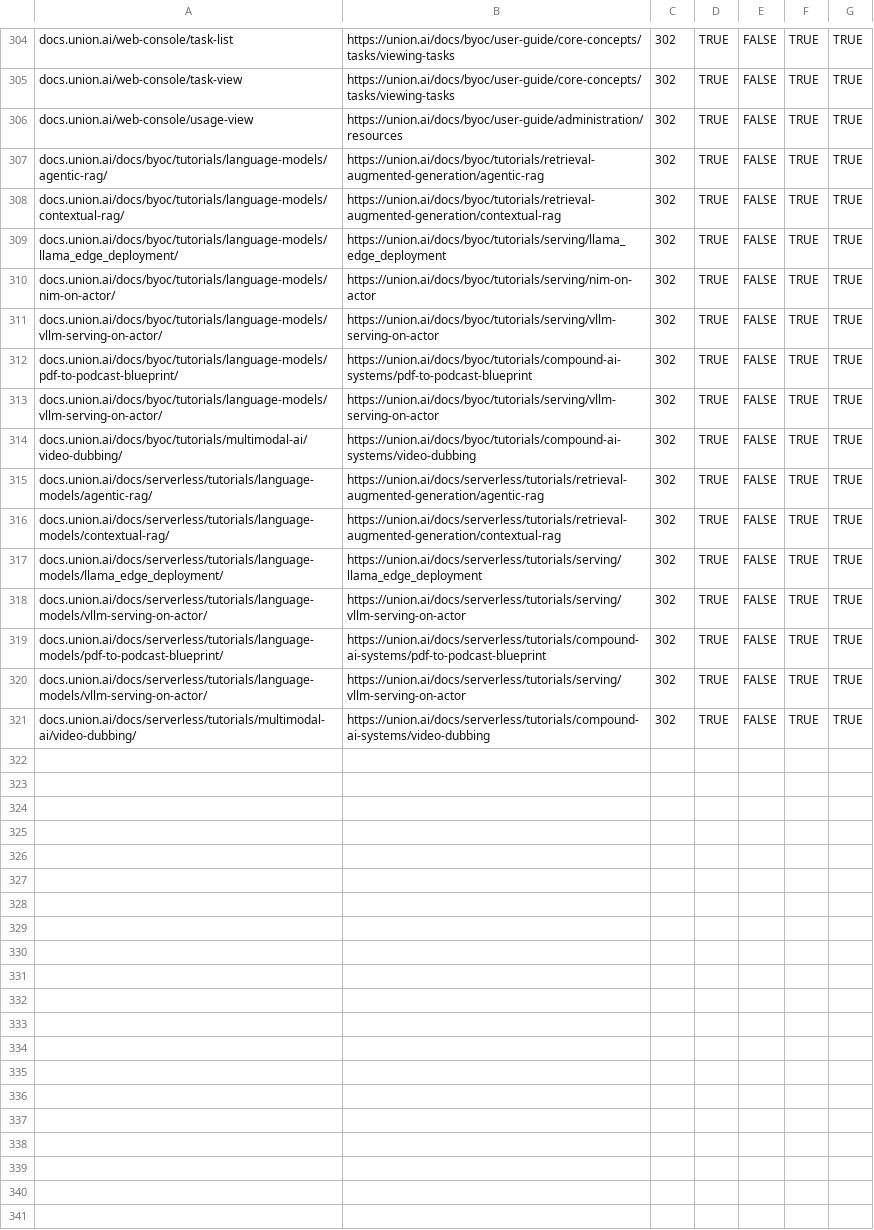
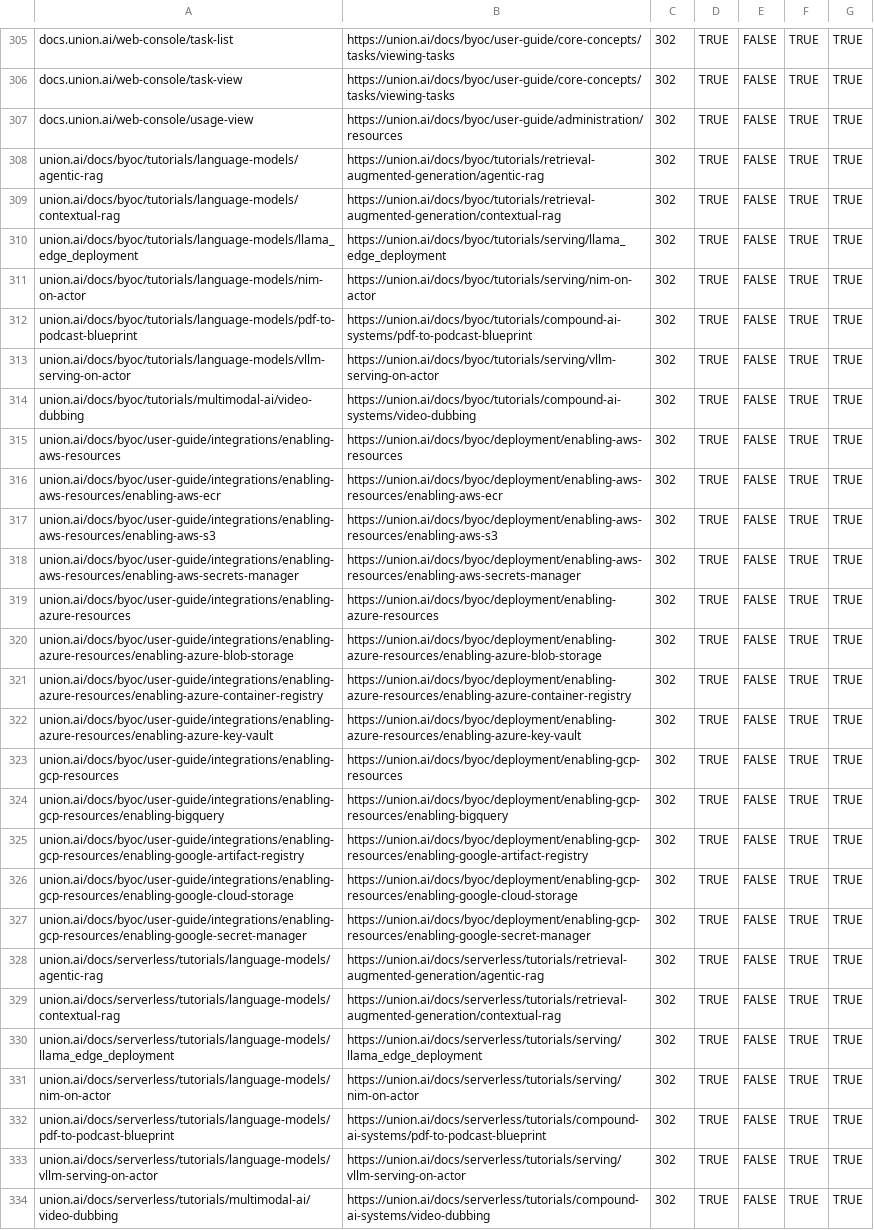
Before and after one commit to unionai/unionai-docs, a CSV file: redirects-ai-union-docs.csv, drawn as a sheet; only a part is shown, gaps mark what is left out; addresses are those after the commit; the diff covers the shown part only; the diff names each change by its address in the sheet, - before the commit and + after, or states it on an @@ line.

Commit message:
Move enabling resource sections to deployment (#239)
* Move enabling resource sections to deployment

* fix relative links

* correct redirects

* correction

```diff
--- a/redirects-ai-union-docs.csv
+++ b/redirects-ai-union-docs.csv
-A308: docs.union.ai/docs/byoc/tutorials/language-models/agentic-rag/
+A308: union.ai/docs/byoc/tutorials/language-models/agentic-rag
-A309: docs.union.ai/docs/byoc/tutorials/language-models/contextual-rag/
+A309: union.ai/docs/byoc/tutorials/language-models/contextual-rag
-A310: docs.union.ai/docs/byoc/tutorials/language-models/llama_edge_deployment/
+A310: union.ai/docs/byoc/tutorials/language-models/llama_edge_deployment
-A311: docs.union.ai/docs/byoc/tutorials/language-models/nim-on-actor/
+A311: union.ai/docs/byoc/tutorials/language-models/nim-on-actor
+row 312: union.ai/docs/byoc/tutorials/language-models/pdf-to-podcast-blueprint | https://union.ai/docs/byoc/tutorials/compound-ai-systems/pdf-to-podcast-blueprint | 302 | TRUE | FALSE | TRUE | TRUE
-A313: docs.union.ai/docs/byoc/tutorials/language-models/vllm-serving-on-actor/
+A313: union.ai/docs/byoc/tutorials/language-models/vllm-serving-on-actor
-A314: docs.union.ai/docs/byoc/tutorials/language-models/pdf-to-podcast-blueprint/
+A314: union.ai/docs/byoc/tutorials/multimodal-ai/video-dubbing
-B314: https://union.ai/docs/byoc/tutorials/compound-ai-systems/pdf-to-podcast-blueprint
+B314: https://union.ai/docs/byoc/tutorials/compound-ai-systems/video-dubbing
-A315: docs.union.ai/docs/byoc/tutorials/language-models/vllm-serving-on-actor/
+A315: union.ai/docs/byoc/user-guide/integrations/enabling-aws-resources
-B315: https://union.ai/docs/byoc/tutorials/serving/vllm-serving-on-actor
+B315: https://union.ai/docs/byoc/deployment/enabling-aws-resources
+row 316: union.ai/docs/byoc/user-guide/integrations/enabling-aws-resources/enabling-aws-ecr | https://union.ai/docs/byoc/deployment/enabling-aws-resources/enabling-aws-ecr | 302 | TRUE | FALSE | TRUE | TRUE
+row 317: union.ai/docs/byoc/user-guide/integrations/enabling-aws-resources/enabling-aws-s3 | https://union.ai/docs/byoc/deployment/enabling-aws-resources/enabling-aws-s3 | 302 | TRUE | FALSE | TRUE | TRUE
+row 318: union.ai/docs/byoc/user-guide/integrations/enabling-aws-resources/enabling-aws-secrets-manager | https://union.ai/docs/byoc/deployment/enabling-aws-resources/enabling-aws-secrets-manager | 302 | TRUE | FALSE | TRUE | TRUE
+row 319: union.ai/docs/byoc/user-guide/integrations/enabling-azure-resources | https://union.ai/docs/byoc/deployment/enabling-azure-resources | 302 | TRUE | FALSE | TRUE | TRUE
+row 320: union.ai/docs/byoc/user-guide/integrations/enabling-azure-resources/enabling-azure-blob-storage | https://union.ai/docs/byoc/deployment/enabling-azure-resources/enabling-azure-blob-storage | 302 | TRUE | FALSE | TRUE | TRUE
+row 321: union.ai/docs/byoc/user-guide/integrations/enabling-azure-resources/enabling-azure-container-registry | https://union.ai/docs/byoc/deployment/enabling-azure-resources/enabling-azure-container-registry | 302 | TRUE | FALSE | TRUE | TRUE
+row 322: union.ai/docs/byoc/user-guide/integrations/enabling-azure-resources/enabling-azure-key-vault | https://union.ai/docs/byoc/deployment/enabling-azure-resources/enabling-azure-key-vault | 302 | TRUE | FALSE | TRUE | TRUE
+row 323: union.ai/docs/byoc/user-guide/integrations/enabling-gcp-resources | https://union.ai/docs/byoc/deployment/enabling-gcp-resources | 302 | TRUE | FALSE | TRUE | TRUE
+row 324: union.ai/docs/byoc/user-guide/integrations/enabling-gcp-resources/enabling-bigquery | https://union.ai/docs/byoc/deployment/enabling-gcp-resources/enabling-bigquery | 302 | TRUE | FALSE | TRUE | TRUE
-A325: docs.union.ai/docs/byoc/tutorials/multimodal-ai/video-dubbing/
+A325: union.ai/docs/byoc/user-guide/integrations/enabling-gcp-resources/enabling-google-artifact-registry
-B325: https://union.ai/docs/byoc/tutorials/compound-ai-systems/video-dubbing
+B325: https://union.ai/docs/byoc/deployment/enabling-gcp-resources/enabling-google-artifact-registry
+row 326: union.ai/docs/byoc/user-guide/integrations/enabling-gcp-resources/enabling-google-cloud-storage | https://union.ai/docs/byoc/deployment/enabling-gcp-resources/enabling-google-cloud-storage | 302 | TRUE | FALSE | TRUE | TRUE
+row 327: union.ai/docs/byoc/user-guide/integrations/enabling-gcp-resources/enabling-google-secret-manager | https://union.ai/docs/byoc/deployment/enabling-gcp-resources/enabling-google-secret-manager | 302 | TRUE | FALSE | TRUE | TRUE
-A328: docs.union.ai/docs/serverless/tutorials/language-models/agentic-rag/
+A328: union.ai/docs/serverless/tutorials/language-models/agentic-rag
-A329: docs.union.ai/docs/serverless/tutorials/language-models/contextual-rag/
+A329: union.ai/docs/serverless/tutorials/language-models/contextual-rag
-A330: docs.union.ai/docs/serverless/tutorials/language-models/llama_edge_deployment/
+A330: union.ai/docs/serverless/tutorials/language-models/llama_edge_deployment
-A331: docs.union.ai/docs/serverless/tutorials/language-models/vllm-serving-on-actor/
+A331: union.ai/docs/serverless/tutorials/language-models/nim-on-actor
-B331: https://union.ai/docs/serverless/tutorials/serving/vllm-serving-on-actor
+B331: https://union.ai/docs/serverless/tutorials/serving/nim-on-actor
-A332: docs.union.ai/docs/serverless/tutorials/language-models/pdf-to-podcast-blueprint/
+A332: union.ai/docs/serverless/tutorials/language-models/pdf-to-podcast-blueprint
-A333: docs.union.ai/docs/serverless/tutorials/language-models/vllm-serving-on-actor/
+A333: union.ai/docs/serverless/tutorials/language-models/vllm-serving-on-actor
-A334: docs.union.ai/docs/serverless/tutorials/multimodal-ai/video-dubbing/
+A334: union.ai/docs/serverless/tutorials/multimodal-ai/video-dubbing
```
Also changed, not shown: 1 added row and 2 edited cells elsewhere in this file, 20 other files.
